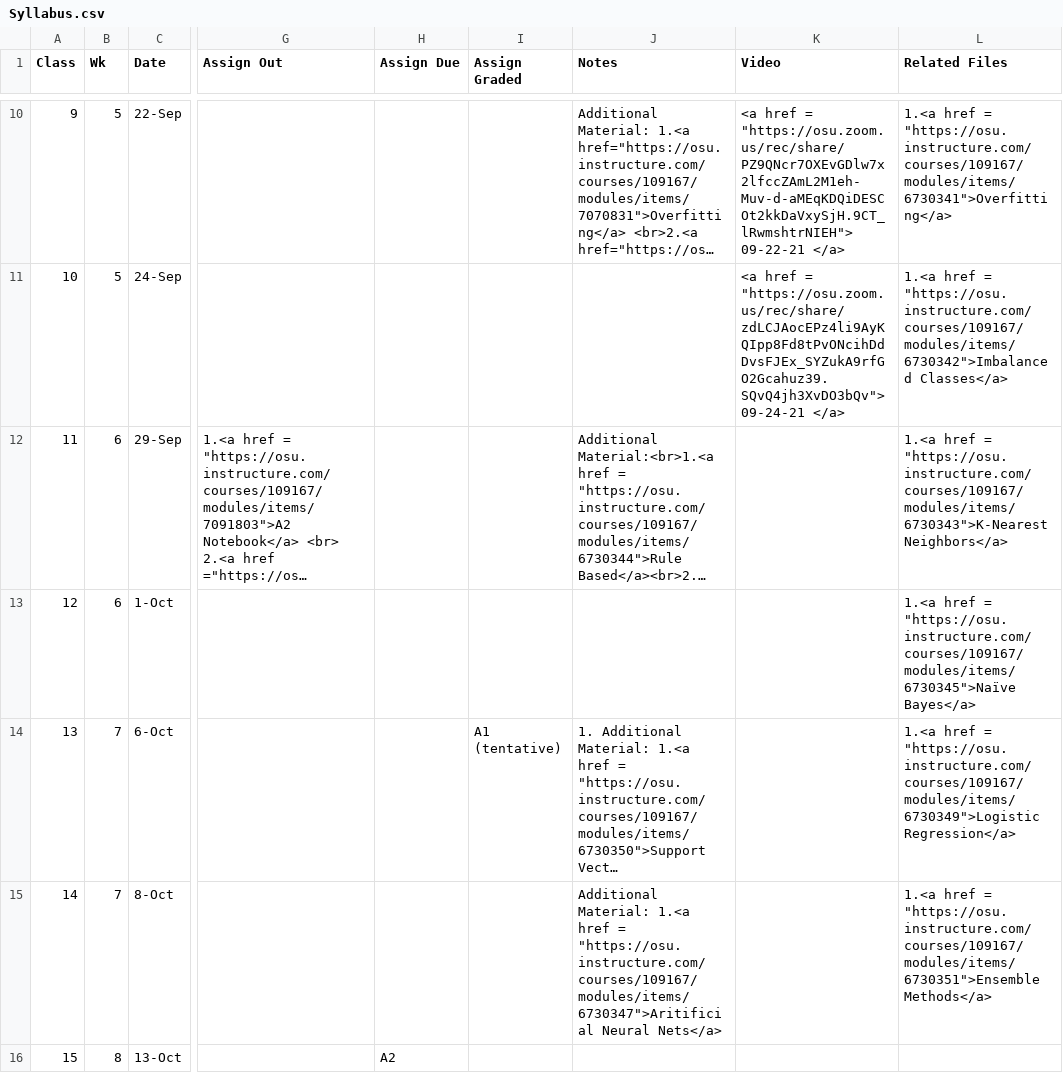
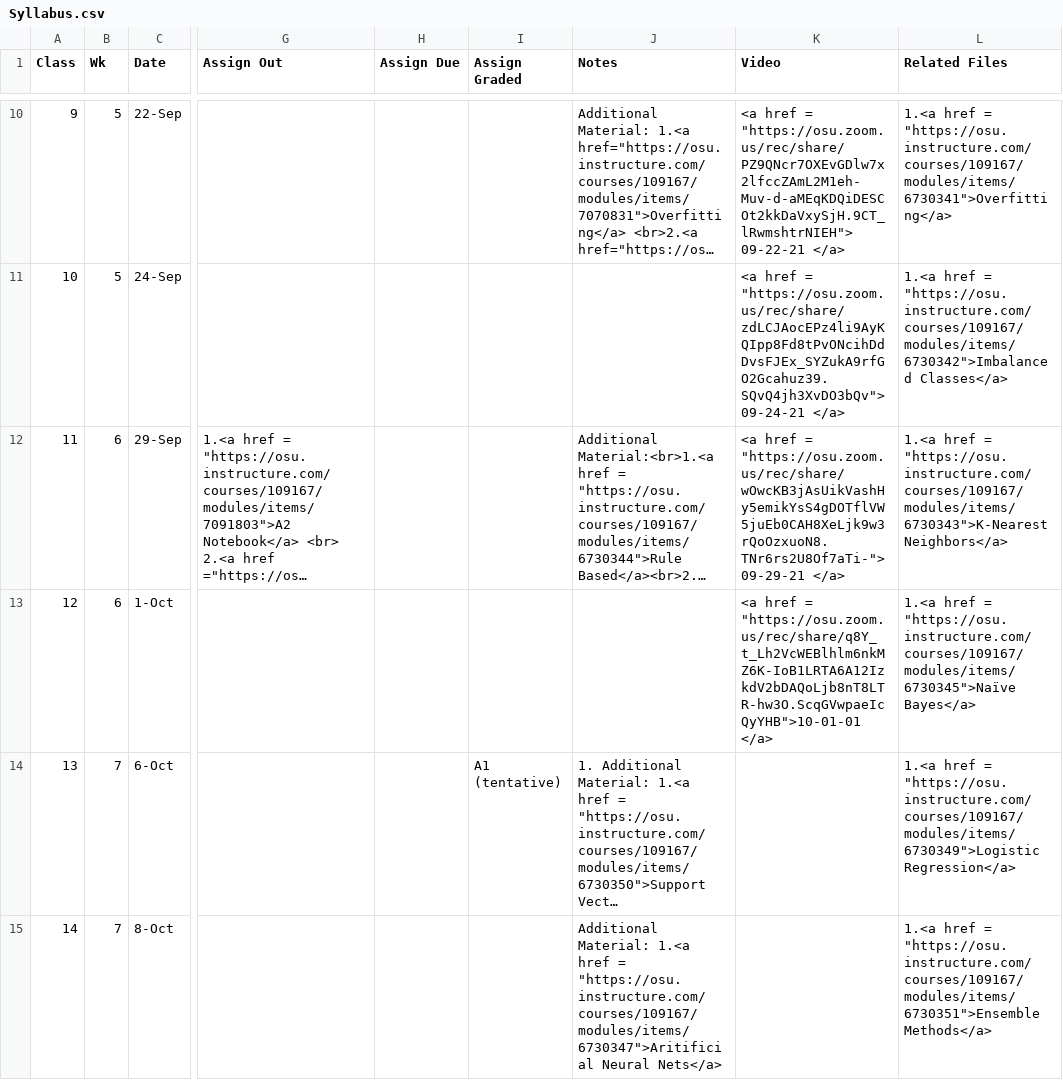
Before and after one commit to gryslik/cse5243, a CSV file: _data/Syllabus.csv, drawn as a sheet; only a part is shown, gaps mark what is left out; the shorter side is filled out with more unchanged rows; long unchanged cells end in …; the diff names each change by its address in the sheet, - before the commit and + after, or states it on an @@ line.

Commit message:
Uploading Lectures

```diff
--- a/_data/Syllabus.csv
+++ b/_data/Syllabus.csv
-K12 (Video): (empty)
+K12 (Video): <a href = "https://osu.zoom.us/rec/share/wOwcKB3jAsUikVashHy5emikYsS4gDOTflVW5juEb0CAH8XeLjk9w3rQoOzxuoN8.TNr6rs2U8Of7aTi-"> 09-29-21 </a>
-K13 (Video): (empty)
+K13 (Video): <a href = "https://osu.zoom.us/rec/share/q8Y_t_Lh2VcWEBlhlm6nkMZ6K-IoB1LRTA6A12IzkdV2bDAQoLjb8nT8LTR-hw3O.ScqGVwpaeIcQyYHB">10-01-01 </a>
```
